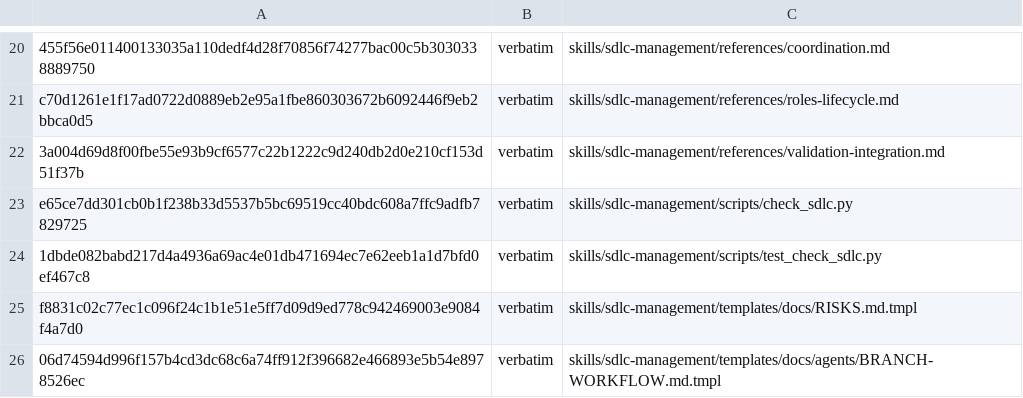
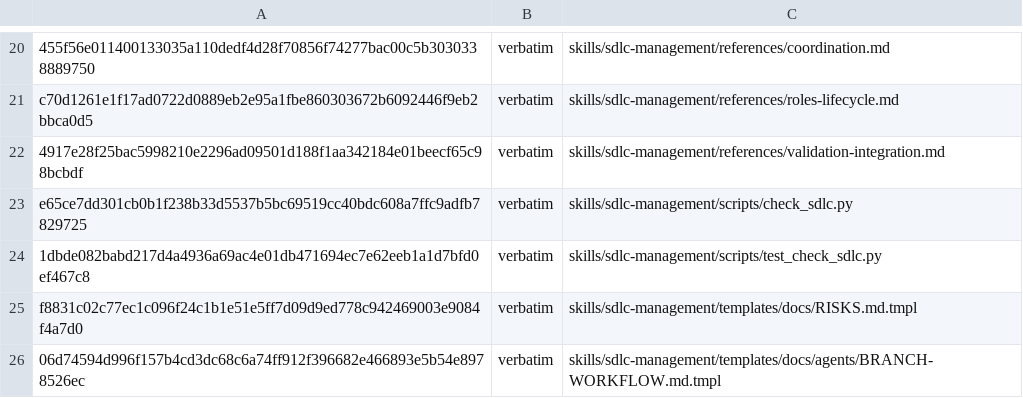
Before and after one commit to technicallypete/restruct-sdlc, a TSV file: MANIFEST.tsv, drawn as a sheet; only a part is shown, gaps mark what is left out; the diff names each change by its address in the sheet, - before the commit and + after, or states it on an @@ line.

```diff
--- a/MANIFEST.tsv
+++ b/MANIFEST.tsv
-A22: 3a004d69d8f00fbe55e93b9cf6577c22b1222c9d240db2d0e210cf153d51f37b
+A22: 4917e28f25bac5998210e2296ad09501d188f1aa342184e01beecf65c98bcbdf
```
Also changed, not shown: 1 other file.
